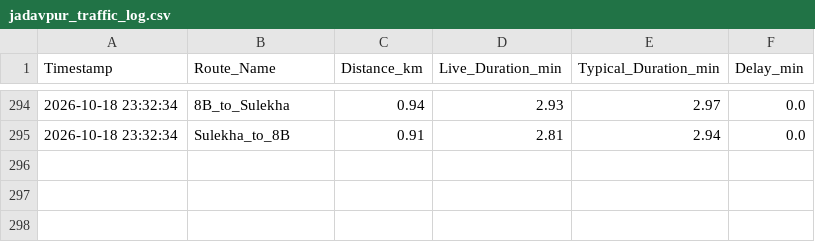
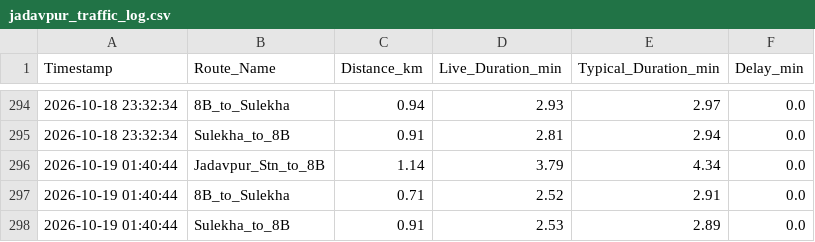
Before and after one commit to sparshasgyt-oss/jadavpur-traffic-tracker, a CSV file: jadavpur_traffic_log.csv, drawn as a sheet; only a part is shown, gaps mark what is left out.

Commit message:
log Mon Oct 19 01:40:44 UTC 2026

```diff
--- a/jadavpur_traffic_log.csv
+++ b/jadavpur_traffic_log.csv
@@ -295 +295,4 @@ Timestamp,Route_Name,Distance_km,Live_Duration_min,Typical_Duration_min,Delay_mi
 2026-10-18 23:32:34,Sulekha_to_8B,0.91,2.81,2.94,0.0
+2026-10-19 01:40:44,Jadavpur_Stn_to_8B,1.14,3.79,4.34,0.0
+2026-10-19 01:40:44,8B_to_Sulekha,0.71,2.52,2.91,0.0
+2026-10-19 01:40:44,Sulekha_to_8B,0.91,2.53,2.89,0.0
```
